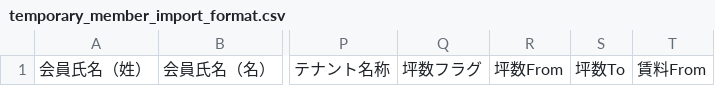
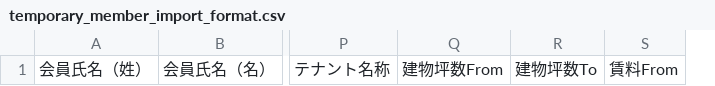
Before and after one commit to comee-system/bridge, a CSV file: cakeapp/webroot/csv/temporary_member_import_format.csv, drawn as a sheet; only a part is shown, gaps mark what is left out; removed rows and columns are numbered as before the commit, all else as after; the diff names each change by its address in the sheet, - before the commit and + after, or states it on an @@ line.

```diff
--- a/cakeapp/webroot/csv/temporary_member_import_format.csv
+++ b/cakeapp/webroot/csv/temporary_member_import_format.csv
-column Q, row 1: 坪数フラグ
-column R, row 1: 坪数From
-column S, row 1: 坪数To
+column Q, row 1: 建物坪数From
+column R, row 1: 建物坪数To
```
Also changed, not shown: 12 other files.
